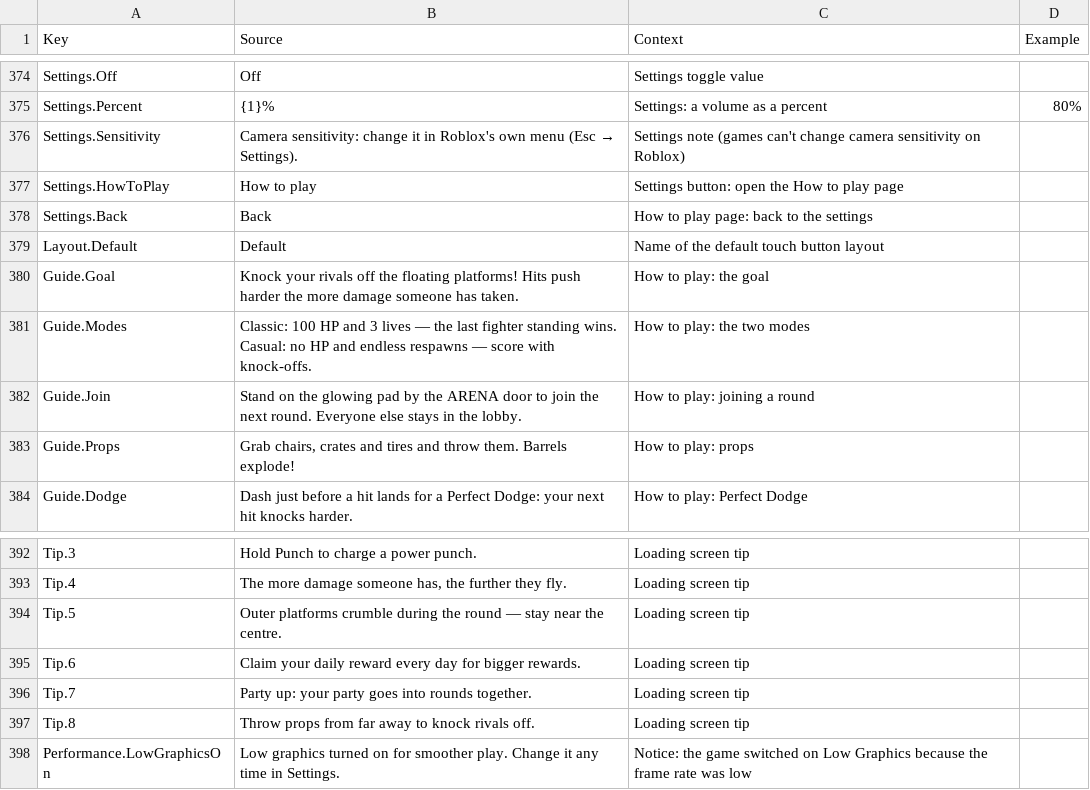
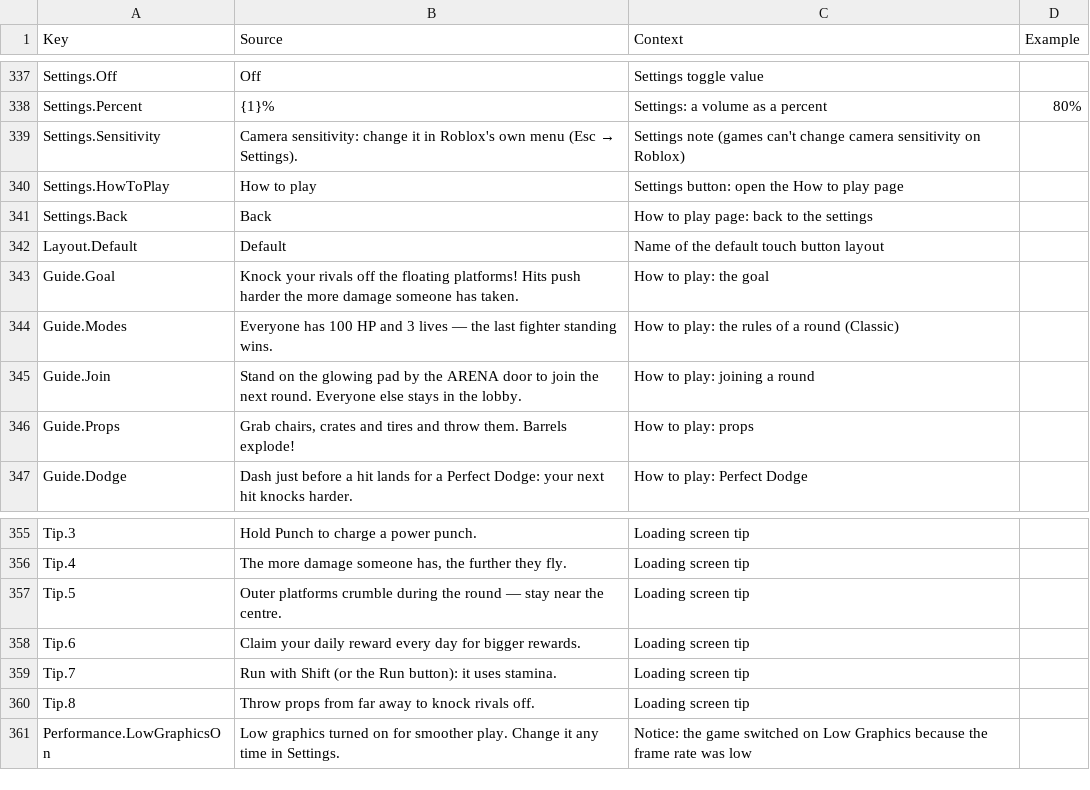
Before and after one commit to xbunny416/House-Brawl, a CSV file: src/localization/GameStrings.csv, drawn as a sheet; only a part is shown, gaps mark what is left out; the diff covers the shown part only.

```diff
--- a/src/localization/GameStrings.csv
+++ b/src/localization/GameStrings.csv
@@ -380,3 +343,3 @@ Layout.Default,Default,Name of the default touch button layout,
 Guide.Goal,Knock your rivals off the floating platforms! Hits push harder the more damage someone has taken.,How to play: the goal,
-Guide.Modes,Classic: 100 HP and 3 lives — the last fighter standing wins. Casual: no HP and endless respawns — score with knock-offs.,How to play: the two modes,
+Guide.Modes,Everyone has 100 HP and 3 lives — the last fighter standing wins.,How to play: the rules of a round (Classic),
 Guide.Join,Stand on the glowing pad by the ARENA door to join the next round. Everyone else stays in the lobby.,How to play: joining a round,
@@ -395,3 +358,3 @@ Tip.5,Outer platforms crumble during the round — stay near the centre.,Loading
 Tip.6,Claim your daily reward every day for bigger rewards.,Loading screen tip,
-Tip.7,Party up: your party goes into rounds together.,Loading screen tip,
+Tip.7,Run with Shift (or the Run button): it uses stamina.,Loading screen tip,
 Tip.8,Throw props from far away to knock rivals off.,Loading screen tip,
```
Also changed, not shown: 37 removed rows elsewhere in this file, 30 other files.
